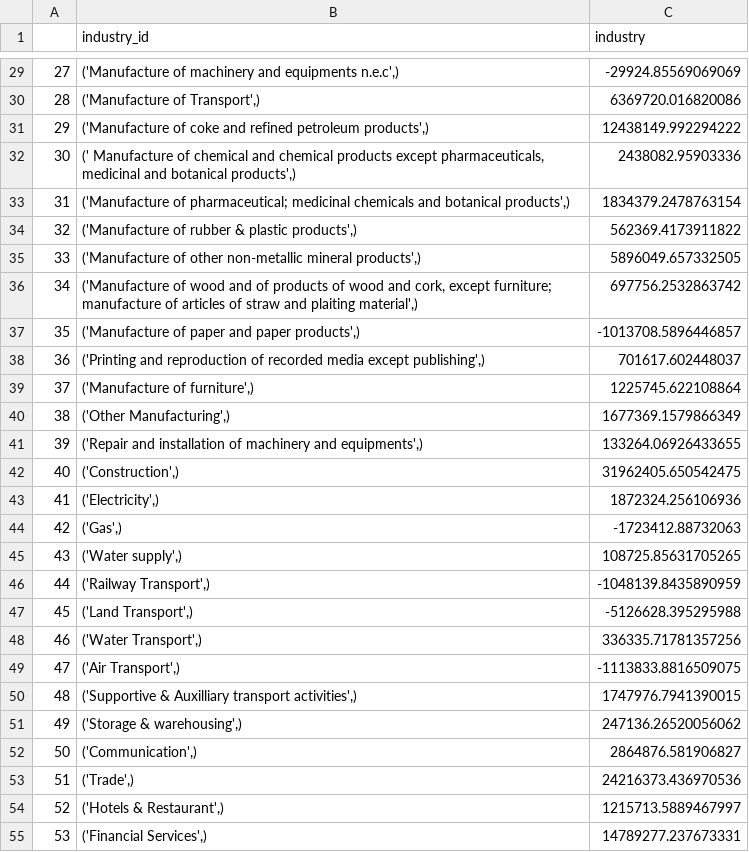
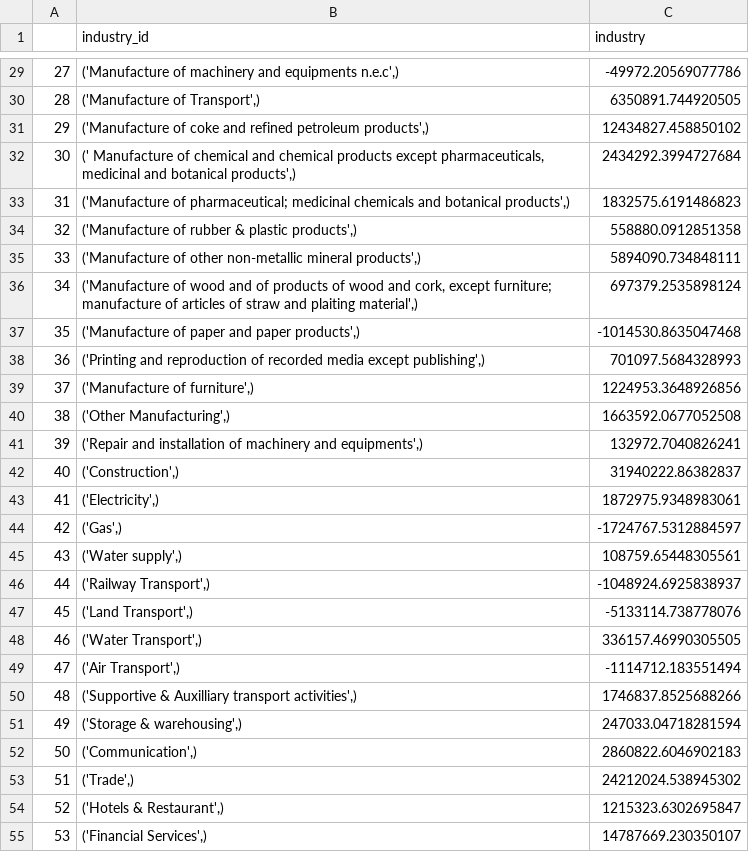
Before and after one commit to Revenue-Academy/VAT-Gap-Model, a CSV file: gst_potential.csv, drawn as a sheet; only a part is shown, gaps mark what is left out; the diff covers the shown part only.

```diff
--- a/gst_potential.csv
+++ b/gst_potential.csv
@@ -29,27 +29,27 @@
-27,"('Manufacture of machinery and equipments n.e.c',)",-29924.85569069069
-28,"('Manufacture of Transport',)",6369720.016820086
-29,"('Manufacture of coke and refined petroleum products',)",12438149.992294222
-30,"(' Manufacture of chemical and chemical products except pharmaceuticals, medicinal and botanical products',)",2438082.95903336
-31,"('Manufacture of pharmaceutical; medicinal chemicals and botanical products',)",1834379.2478763154
-32,"('Manufacture of rubber & plastic products',)",562369.4173911822
-33,"('Manufacture of other non-metallic mineral products',)",5896049.657332505
-34,"('Manufacture of wood and of products of wood and cork, except furniture; manufacture of articles of straw and plaiting material',)",697756.2532863742
-35,"('Manufacture of paper and paper products',)",-1013708.5896446857
-36,"('Printing and reproduction of recorded media except publishing',)",701617.602448037
-37,"('Manufacture of furniture',)",1225745.622108864
-38,"('Other Manufacturing',)",1677369.1579866349
-39,"('Repair and installation of machinery and equipments',)",133264.06926433655
-40,"('Construction',)",31962405.650542475
-41,"('Electricity',)",1872324.256106936
-42,"('Gas',)",-1723412.88732063
-43,"('Water supply',)",108725.85631705265
-44,"('Railway Transport',)",-1048139.8435890959
-45,"('Land Transport',)",-5126628.395295988
-46,"('Water Transport',)",336335.71781357256
-47,"('Air Transport',)",-1113833.8816509075
-48,"('Supportive & Auxilliary transport activities',)",1747976.7941390015
-49,"('Storage & warehousing',)",247136.26520056062
-50,"('Communication',)",2864876.581906827
-51,"('Trade',)",24216373.436970536
-52,"('Hotels & Restaurant',)",1215713.5889467997
-53,"('Financial Services',)",14789277.237673331
+27,"('Manufacture of machinery and equipments n.e.c',)",-49972.20569077786
+28,"('Manufacture of Transport',)",6350891.744920505
+29,"('Manufacture of coke and refined petroleum products',)",12434827.458850102
+30,"(' Manufacture of chemical and chemical products except pharmaceuticals, medicinal and botanical products',)",2434292.3994727684
+31,"('Manufacture of pharmaceutical; medicinal chemicals and botanical products',)",1832575.6191486823
+32,"('Manufacture of rubber & plastic products',)",558880.0912851358
+33,"('Manufacture of other non-metallic mineral products',)",5894090.734848111
+34,"('Manufacture of wood and of products of wood and cork, except furniture; manufacture of articles of straw and plaiting material',)",697379.2535898124
+35,"('Manufacture of paper and paper products',)",-1014530.8635047468
+36,"('Printing and reproduction of recorded media except publishing',)",701097.5684328993
+37,"('Manufacture of furniture',)",1224953.3648926856
+38,"('Other Manufacturing',)",1663592.0677052508
+39,"('Repair and installation of machinery and equipments',)",132972.7040826241
+40,"('Construction',)",31940222.86382837
+41,"('Electricity',)",1872975.9348983061
+42,"('Gas',)",-1724767.5312884597
+43,"('Water supply',)",108759.65448305561
+44,"('Railway Transport',)",-1048924.6925838937
+45,"('Land Transport',)",-5133114.738778076
+46,"('Water Transport',)",336157.46990305505
+47,"('Air Transport',)",-1114712.183551494
+48,"('Supportive & Auxilliary transport activities',)",1746837.8525688266
+49,"('Storage & warehousing',)",247033.04718281594
+50,"('Communication',)",2860822.6046902183
+51,"('Trade',)",24212024.538945302
+52,"('Hotels & Restaurant',)",1215323.6302695847
+53,"('Financial Services',)",14787669.230350107
```
Also changed, not shown: 39 edited cells elsewhere in this file, gst_coll.csv, industry.csv, 4 other files.
